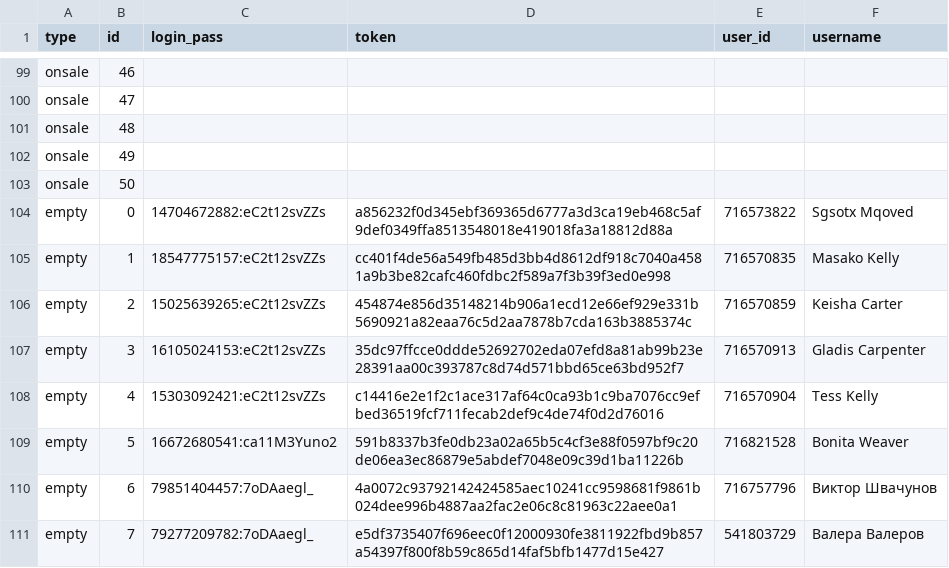
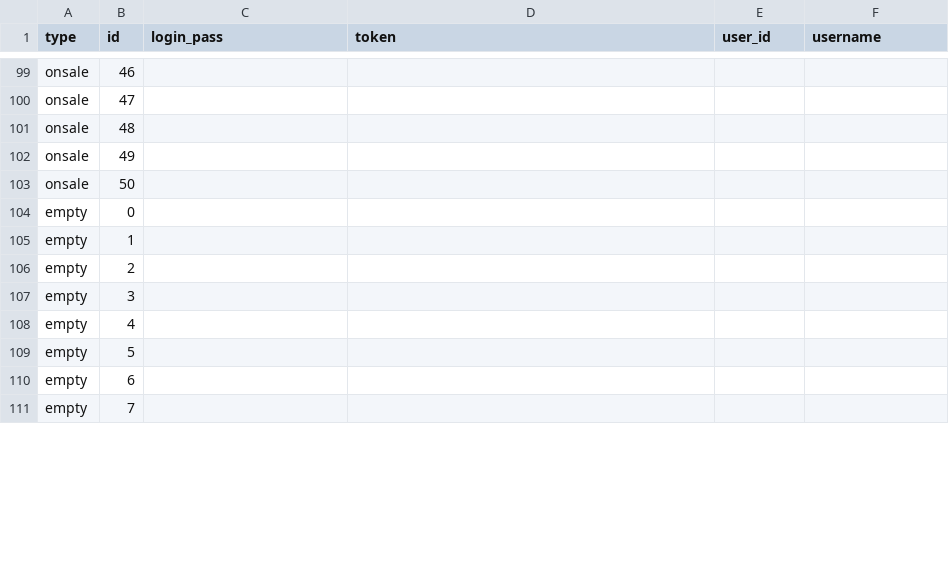
Before and after one commit to colorfulpaintofapriltoday/data, a CSV file: vk_sell.csv, drawn as a sheet; only a part is shown, gaps mark what is left out; the diff covers the shown part only.

Commit message:
Update vk_sell.csv

```diff
--- a/vk_sell.csv
+++ b/vk_sell.csv
@@ -103,9 +103,9 @@ onsale,49,
 onsale,50,
-empty,0,14704672882:eC2t12svZZs,a856232f0d345ebf369365d6777a3d3ca19eb468c5af9def0349ffa8513548018e419018fa3a18812d88a,716573822,Sgsotx Mqoved
-empty,1,18547775157:eC2t12svZZs,cc401f4de56a549fb485d3bb4d8612df918c7040a4581a9b3be82cafc460fdbc2f589a7f3b39f3ed0e998,716570835,Masako Kelly
-empty,2,15025639265:eC2t12svZZs,454874e856d35148214b906a1ecd12e66ef929e331b5690921a82eaa76c5d2aa7878b7cda163b3885374c,716570859,Keisha Carter
-empty,3,16105024153:eC2t12svZZs,35dc97ffcce0ddde52692702eda07efd8a81ab99b23e28391aa00c393787c8d74d571bbd65ce63bd952f7,716570913,Gladis Carpenter
-empty,4,15303092421:eC2t12svZZs,c14416e2e1f2c1ace317af64c0ca93b1c9ba7076cc9efbed36519fcf711fecab2def9c4de74f0d2d76016,716570904,Tess Kelly
-empty,5,16672680541:ca11M3Yuno2,591b8337b3fe0db23a02a65b5c4cf3e88f0597bf9c20de06ea3ec86879e5abdef7048e09c39d1ba11226b,716821528,Bonita Weaver
-empty,6,79851404457:7oDAaegl_,4a0072c93792142424585aec10241cc9598681f9861b024dee996b4887aa2fac2e06c8c81963c22aee0a1,716757796,Виктор Швачунов
-empty,7,79277209782:7oDAaegl_,e5df3735407f696eec0f12000930fe3811922fbd9b857a54397f800f8b59c865d14faf5bfb1477d15e427,541803729,Валера Валеров
+empty,0,
+empty,1,
+empty,2,
+empty,3,
+empty,4,
+empty,5,
+empty,6,
+empty,7,
```
Also changed, not shown: 40 edited cells elsewhere in this file.
